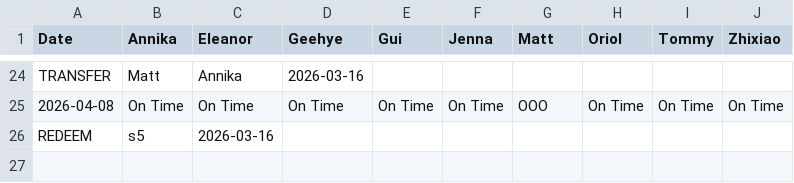
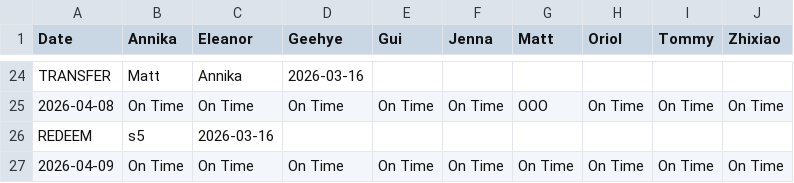
Before and after one commit to jeeshau/bolt-clock-in, a CSV file: data.csv, drawn as a sheet; only a part is shown, gaps mark what is left out; the diff names each change by its address in the sheet, - before the commit and + after, or states it on an @@ line.

Commit message:
Update

```diff
--- a/data.csv
+++ b/data.csv
+row 27: 2026-04-09 | On Time | On Time | On Time | On Time | On Time | On Time | On Time | On Time | On Time
```
